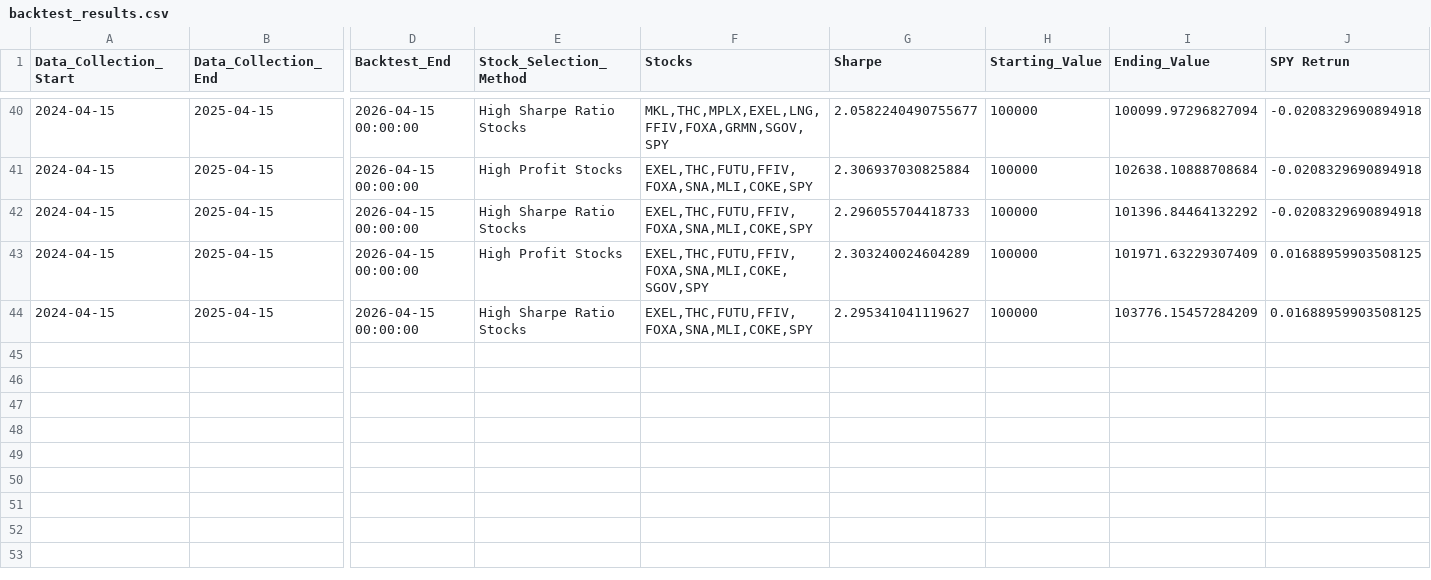
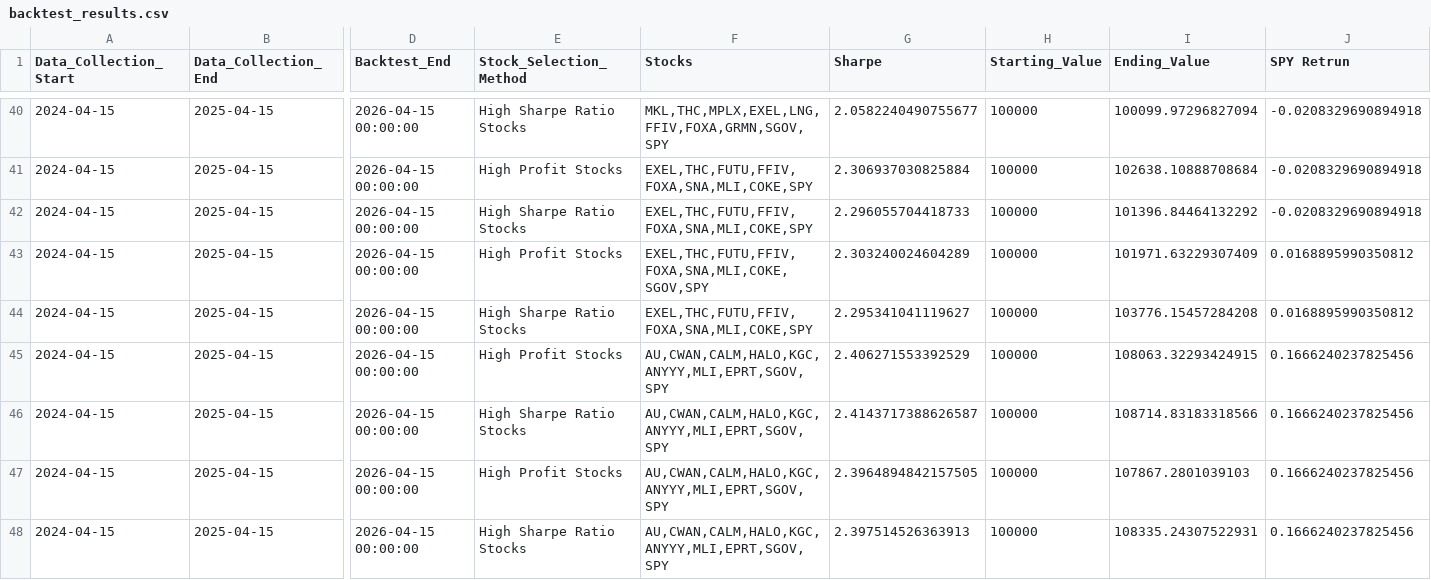
Before and after one commit to BlakeUribe/Portfolio_py, a CSV file: data/clean/backtest_results.csv, drawn as a sheet; only a part is shown, gaps mark what is left out; rows hold the shown columns only; the diff names each change by its address in the sheet, - before the commit and + after, or states it on an @@ line.

```diff
--- a/data/clean/backtest_results.csv
+++ b/data/clean/backtest_results.csv
-J43:J44 (SPY Retrun): 0.01688959903508125
+J43:J44 (SPY Retrun): 0.0168895990350812
-I44 (Ending_Value): 103776.15457284209
+I44 (Ending_Value): 103776.15457284208
+row 45: 2024-04-15 | 2025-04-15 | 2026-04-15 00:00:00 | High Profit Stocks | AU,CWAN,CALM,HALO,KGC,ANYYY,MLI,EPRT,SGOV,SPY | 2.406271553392529 | 100000 | 108063.32293424915 | 0.1666240237825456
+row 46: 2024-04-15 | 2025-04-15 | 2026-04-15 00:00:00 | High Sharpe Ratio Stocks | AU,CWAN,CALM,HALO,KGC,ANYYY,MLI,EPRT,SGOV,SPY | 2.4143717388626587 | 100000 | 108714.83183318566 | 0.1666240237825456
+row 47: 2024-04-15 | 2025-04-15 | 2026-04-15 00:00:00 | High Profit Stocks | AU,CWAN,CALM,HALO,KGC,ANYYY,MLI,EPRT,SGOV,SPY | 2.3964894842157505 | 100000 | 107867.2801039103 | 0.1666240237825456
+row 48: 2024-04-15 | 2025-04-15 | 2026-04-15 00:00:00 | High Sharpe Ratio Stocks | AU,CWAN,CALM,HALO,KGC,ANYYY,MLI,EPRT,SGOV,SPY | 2.397514526363913 | 100000 | 108335.24307522931 | 0.1666240237825456
```
Also changed, not shown: data/clean/filtered_valuation_df.csv, data/raw/etf_data_cleaned.csv, 19 other files.
